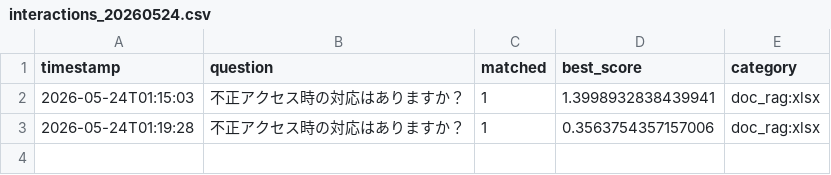
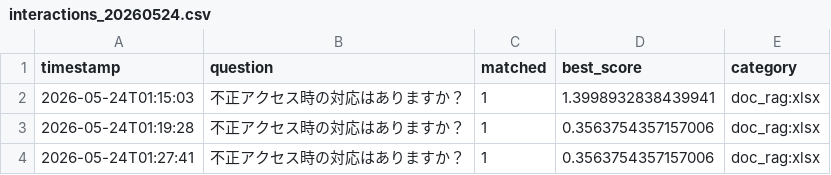
Before and after one commit to Hisa888/helpdesk_ai, a CSV file: streamlit_data/tenants/demo/logs/interactions_20260524.csv, drawn as a sheet; the diff names each change by its address in the sheet, - before the commit and + after, or states it on an @@ line.

Commit message:
Update log: tenants/demo/logs/interactions_20260524.csv

```diff
--- a/streamlit_data/tenants/demo/logs/interactions_20260524.csv
+++ b/streamlit_data/tenants/demo/logs/interactions_20260524.csv
+row 4: 2026-05-24T01:27:41 | 不正アクセス時の対応はありますか？ | 1 | 0.3563754357157006 | doc_rag:xlsx
```
